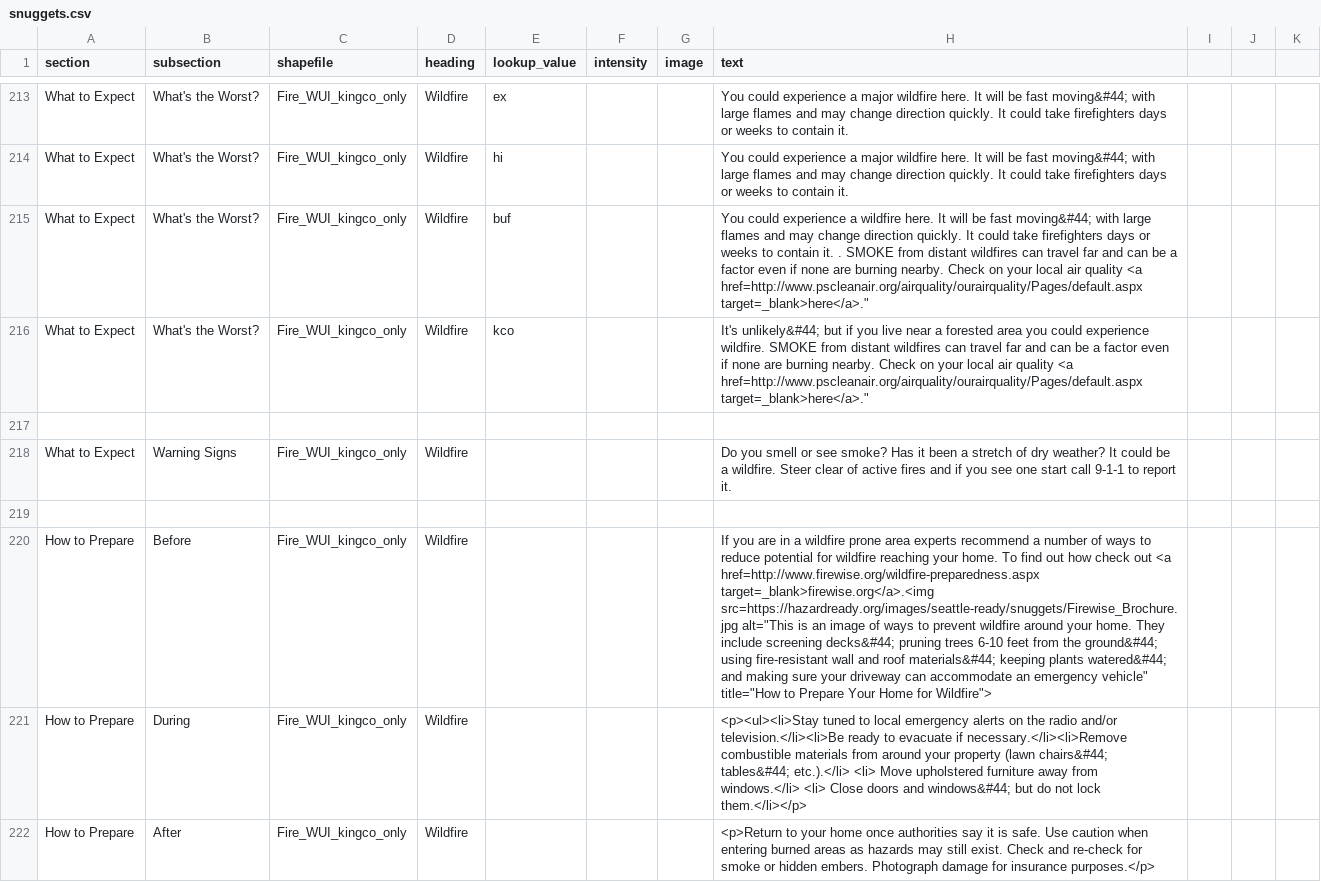
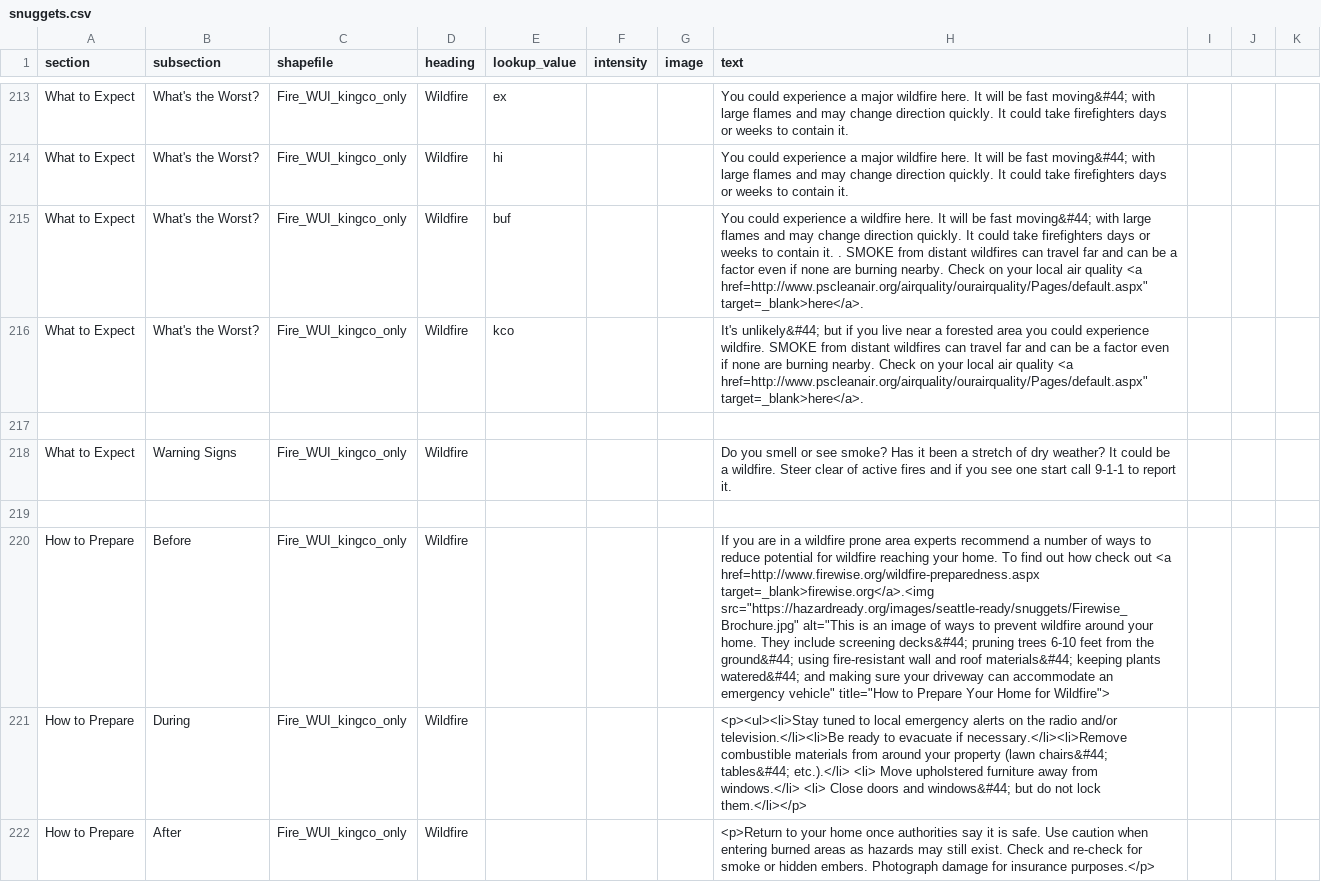
Before and after one commit to missoula-ready/seattle-ready, a CSV file: disasterinfosite/data/snuggets.csv, drawn as a sheet; only a part is shown, gaps mark what is left out; the diff covers the shown part only; the diff names each change by its address in the sheet, - before the commit and + after, or states it on an @@ line.

Commit message:
More snugget love

```diff
--- a/disasterinfosite/data/snuggets.csv
+++ b/disasterinfosite/data/snuggets.csv
-H215 (text): …quality <a href=http://www.pscleanair.org/airquality/ourairquality/Pages/default.aspx target=_blank>here</a>."
+H215 (text): …quality <a href=http://www.pscleanair.org/airquality/ourairquality/Pages/default.aspx" target=_blank>here</a>.
-H216 (text): …quality <a href=http://www.pscleanair.org/airquality/ourairquality/Pages/default.aspx target=_blank>here</a>."
+H216 (text): …quality <a href=http://www.pscleanair.org/airquality/ourairquality/Pages/default.aspx" target=_blank>here</a>.
-H220 (text): …href=http://www.firewise.org/wildfire-preparedness.aspx target=_blank>firewise.org</a>.<img src=https://hazardready.org/images/seattle-ready/snuggets/Firewise_Brochure.jpg alt="This is…
+H220 (text): …href=http://www.firewise.org/wildfire-preparedness.aspx target=_blank>firewise.org</a>.<img src="https://hazardready.org/images/seattle-ready/snuggets/Firewise_Brochure.jpg" alt="This is…
```
Also changed, not shown: 19 edited cells elsewhere in this file.
